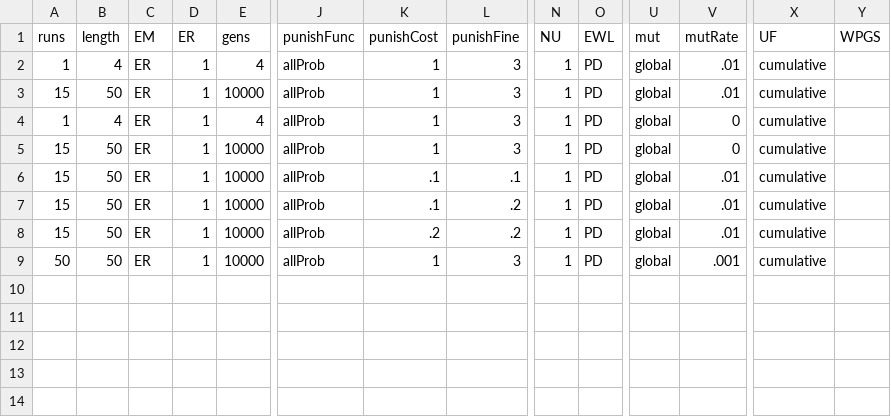
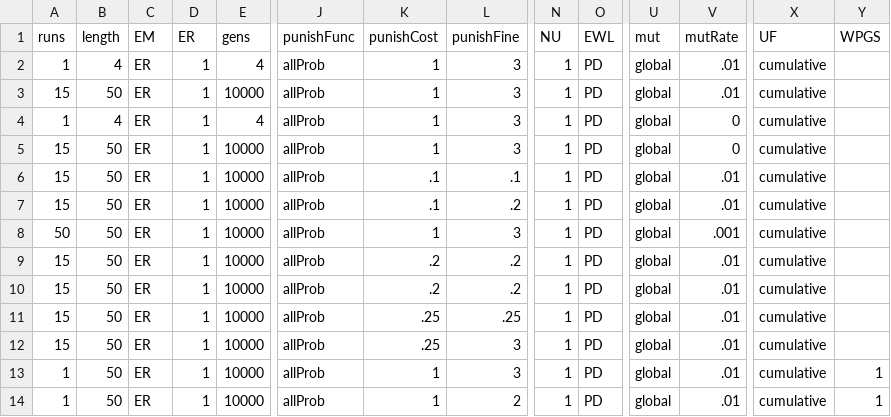
Before and after one commit to EvanORiordan/evoUG2, a CSV file: config.csv, drawn as a sheet; only a part is shown, gaps mark what is left out; addresses are those after the commit; rows hold the shown columns only; the diff names each change by its address in the sheet, - before the commit and + after, or states it on an @@ line.

```diff
--- a/config.csv
+++ b/config.csv
+row 8: 50 | 50 | ER | 1 | 10000 | allProb | 1 | 3 | 1 | PD | global | .001 | cumulative
-A10 (runs): 50
+A10 (runs): 15
-K10 (punishCost): 1
+K10 (punishCost): .2
-L10 (punishFine): 3
+L10 (punishFine): .2
-V10 (mutRate): .001
+V10 (mutRate): .01
+row 11: 15 | 50 | ER | 1 | 10000 | allProb | .25 | .25 | 1 | PD | global | .01 | cumulative
+row 12: 15 | 50 | ER | 1 | 10000 | allProb | .25 | 3 | 1 | PD | global | .01 | cumulative
+row 13: 1 | 50 | ER | 1 | 10000 | allProb | 1 | 3 | 1 | PD | global | .01 | cumulative | 1
+row 14: 1 | 50 | ER | 1 | 10000 | allProb | 1 | 2 | 1 | PD | global | .01 | cumulative | 1
```
Also changed, not shown: 1 other file.
